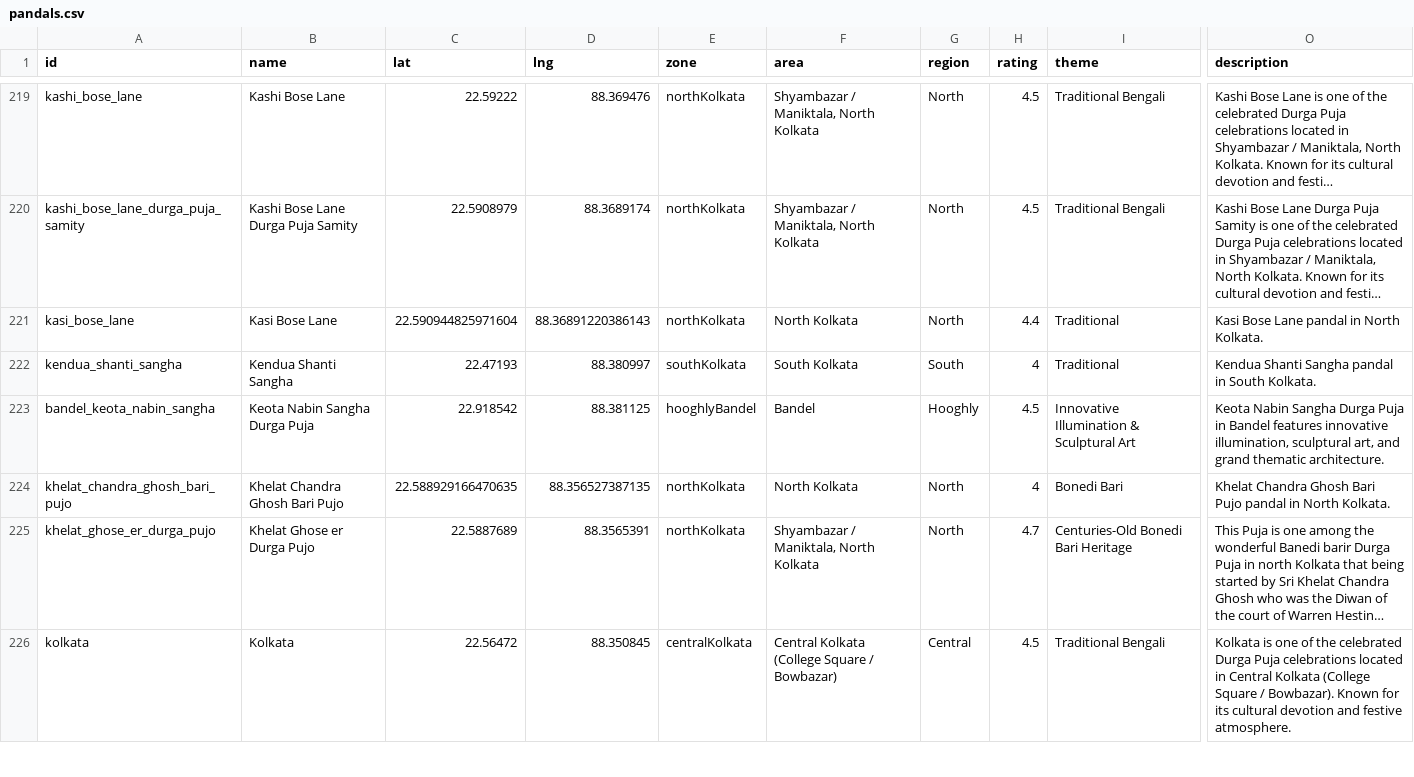
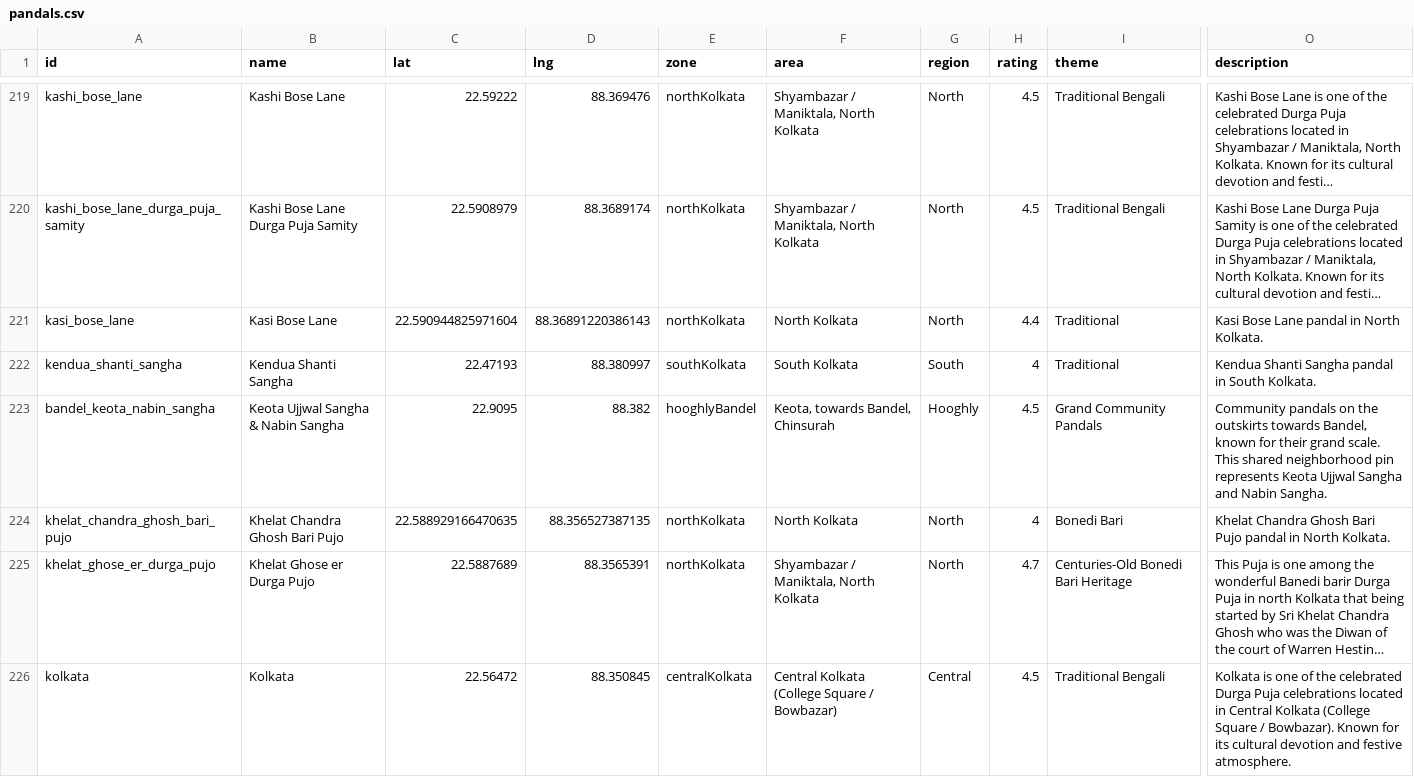
Before and after one commit to Arnab-apk/Hopping_Guide, a CSV file: data/pandals.csv, drawn as a sheet; only a part is shown, gaps mark what is left out; long unchanged cells end in …; the diff covers the shown part only; the diff names each change by its address in the sheet, - before the commit and + after, or states it on an @@ line.

```diff
--- a/data/pandals.csv
+++ b/data/pandals.csv
-B223 (name): Keota Nabin Sangha Durga Puja
+B223 (name): Keota Ujjwal Sangha & Nabin Sangha
-C223 (lat): 22.918542
+C223 (lat): 22.9095
-D223 (lng): 88.381125
+D223 (lng): 88.382
-F223 (area): Bandel
+F223 (area): Keota, towards Bandel, Chinsurah
-I223 (theme): Innovative Illumination & Sculptural Art
+I223 (theme): Grand Community Pandals
-O223 (description): Keota Nabin Sangha Durga Puja in Bandel features innovative illumination, sculptural art, and grand thematic architecture.
+O223 (description): Community pandals on the outskirts towards Bandel, known for their grand scale. This shared neighborhood pin represents Keota Ujjwal Sangha and Nabin Sangha.
```
Also changed, not shown: 9 added rows and 24 edited cells elsewhere in this file, 31 other files.
